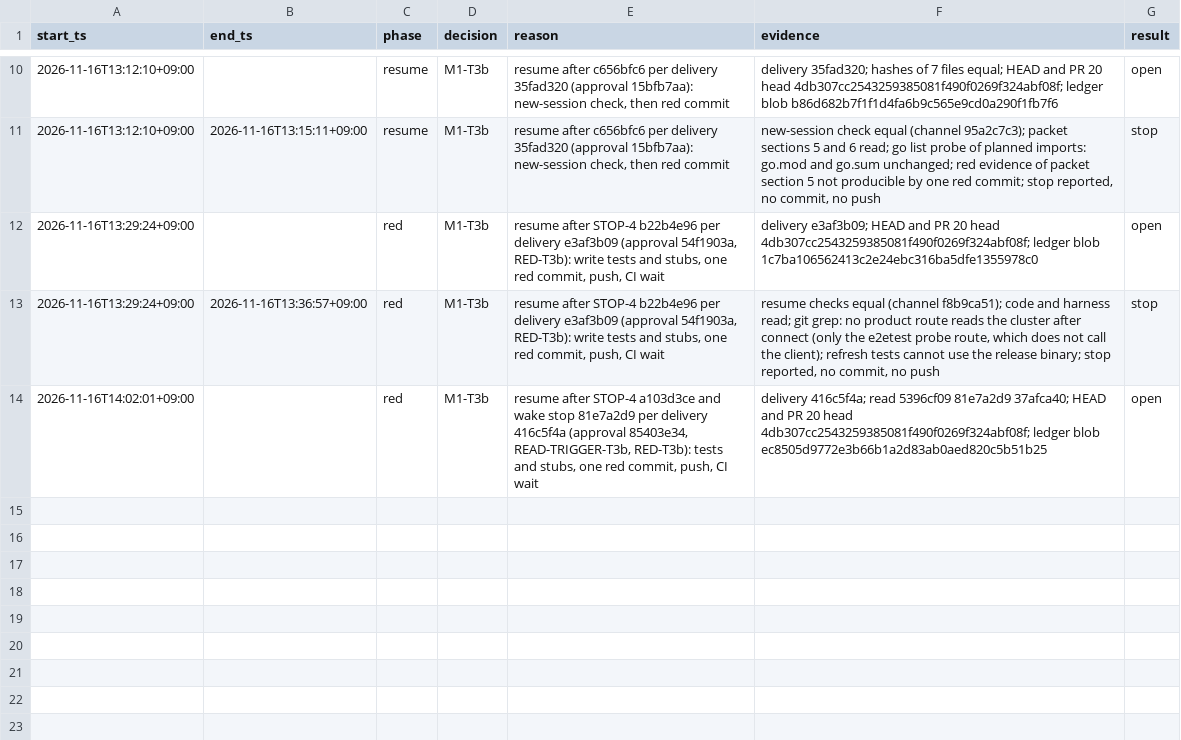
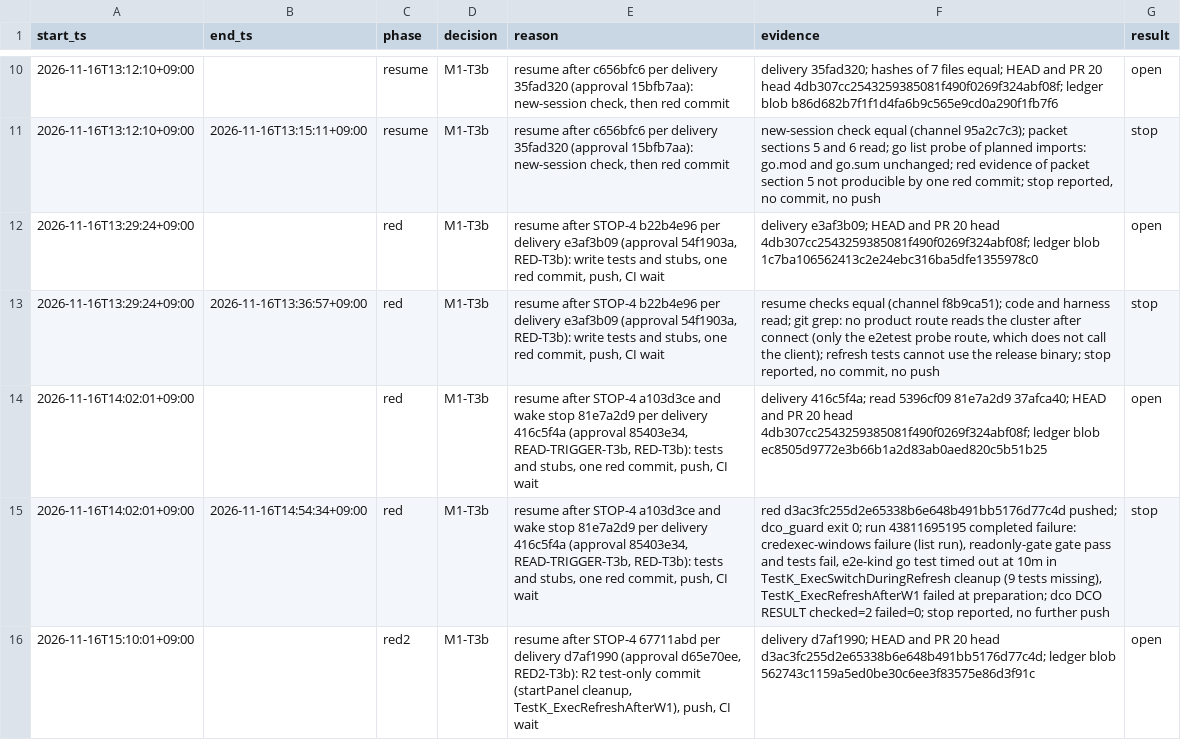
Before and after one commit to prdroom/intuitik, a TSV file: .factory/log/M1-T3b.tsv, drawn as a sheet; only a part is shown, gaps mark what is left out; the diff names each change by its address in the sheet, - before the commit and + after, or states it on an @@ line.

Commit message:
M1-T3b red 2: bounded kind harness cleanup and AfterW1 result assertion
RED2-T3b (delivery d7af1990): startPanel owns intuitik's output pipes, bounds
the wait for them after the process exited and fails the test when the bound
is reached or the output collection is incomplete. TestK_ExecRefreshAfterW1
counts the second program start as a result assertion. Product files and red
stubs are unchanged from d3ac3fc.

Signed-off-by: hoanmakes <192824589+hoanmakes@users.noreply.github.com>

```diff
--- a/.factory/log/M1-T3b.tsv
+++ b/.factory/log/M1-T3b.tsv
+row 15: 2026-11-16T14:02:01+09:00 | 2026-11-16T14:54:34+09:00 | red | M1-T3b | resume after STOP-4 a103d3ce and wake stop 81e7a2d9 per delivery 416c5f4a (approval 85403e34, READ-TRIGGER-T3b, RED-T3b): tests and stubs, one red commit, push, CI wait | red d3ac3fc255d2e65338b6e648b491bb5176d77c4d pushed; dco_guard exit 0; run 43811695195 completed failure: credexec-windows failure (list run), readonly-gate gate pass and tests fail, e2e-kind go test timed out at 10m in TestK_ExecSwitchDuringRefresh cleanup (9 tests missing), TestK_ExecRefreshAfterW1 failed at preparation; dco DCO RESULT checked=2 failed=0; stop reported, no further push | stop
+row 16: 2026-11-16T15:10:01+09:00 |  | red2 | M1-T3b | resume after STOP-4 67711abd per delivery d7af1990 (approval d65e70ee, RED2-T3b): R2 test-only commit (startPanel cleanup, TestK_ExecRefreshAfterW1), push, CI wait | delivery d7af1990; HEAD and PR 20 head d3ac3fc255d2e65338b6e648b491bb5176d77c4d; ledger blob 562743c1159a5ed0be30c6ee3f83575e86d3f91c | open
```
Also changed, not shown: 2 other files.
